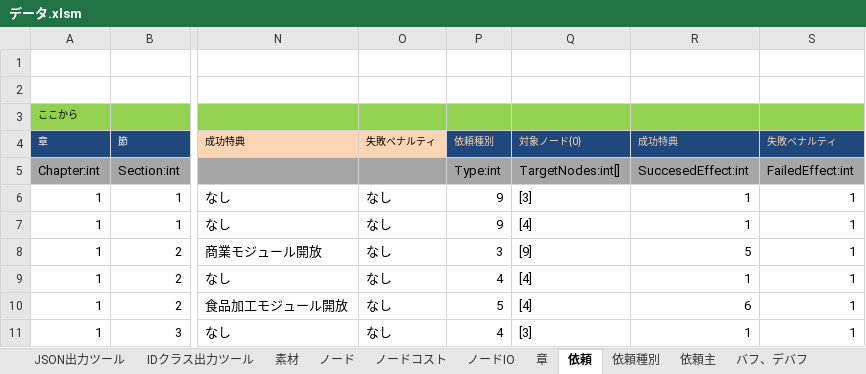
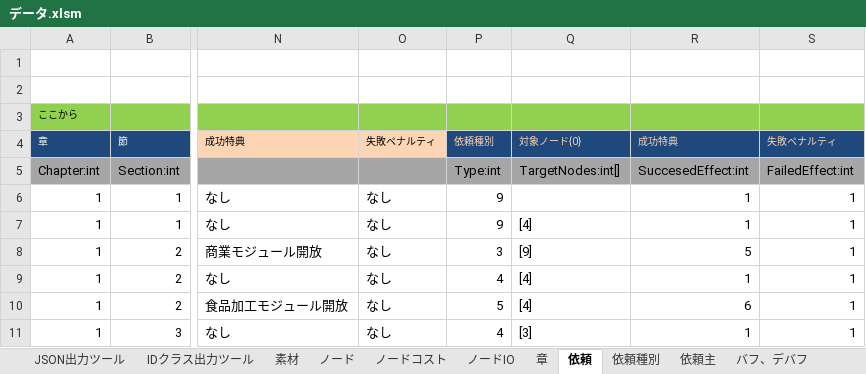
Before and after one commit to HappyNewHonda/NodeWorld, an Excel workbook: Data/データ.xlsm, sheet 依頼, drawn as a sheet; only a part is shown, gaps mark what is left out; values as stored, in another font and other column widths than the file's, no borders; the diff names each change by its address in the sheet, - before the commit and + after, or states it on an @@ line.

```diff
--- a/Data/データ.xlsm (sheet 依頼)
+++ b/Data/データ.xlsm (sheet 依頼)
-Q6: [3]
+Q6: (empty)
```
Also changed, not shown: sheet 素材, formulas that keep their value, charts or pictures, Data/エクセル用ツール.xlsm, 25 other files.
